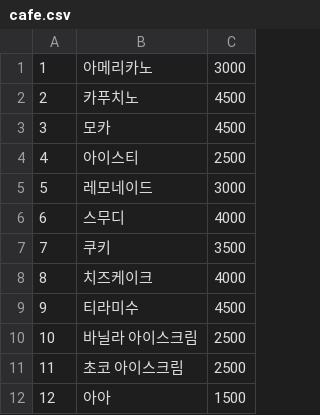
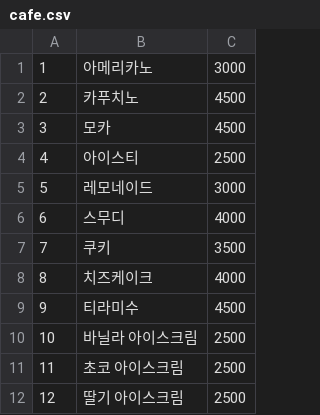
Before and after one commit to hykim-king/Jindogae, a CSV file: data/cafe.csv, drawn as a sheet.

```diff
--- a/data/cafe.csv
+++ b/data/cafe.csv
@@ -11,2 +11,2 @@
 11,초코 아이스크림,2500,
-12,아아,1500,
+12,딸기 아이스크림,2500,
```
Also changed, not shown: 6 other files.
